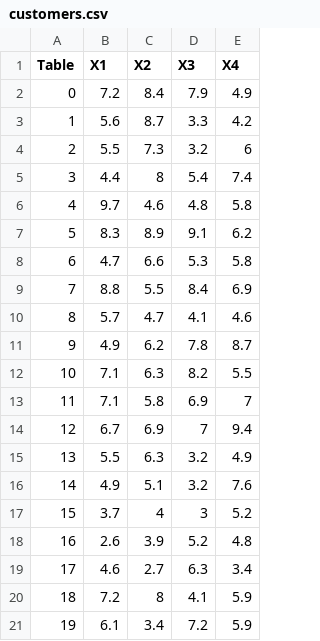
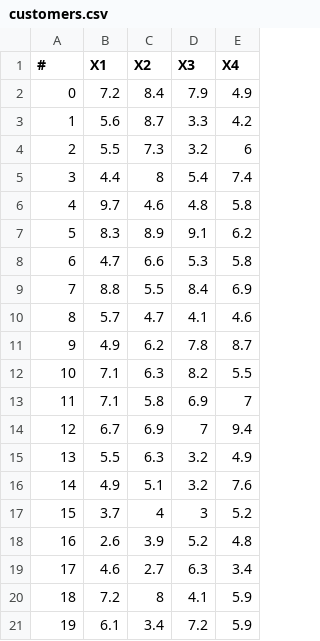
Before and after one commit to kermanimohammad/Project6220_Advanced-Statistical-Approaches-to-Quality, a CSV file: Practice/customers.csv, drawn as a sheet.

Commit message:
Update customers.csv

```diff
--- a/Practice/customers.csv
+++ b/Practice/customers.csv
@@ -1,2 +1,2 @@
-Table,X1,X2,X3,X4
+#,X1,X2,X3,X4
 0,7.2,8.4,7.9,4.9
```
